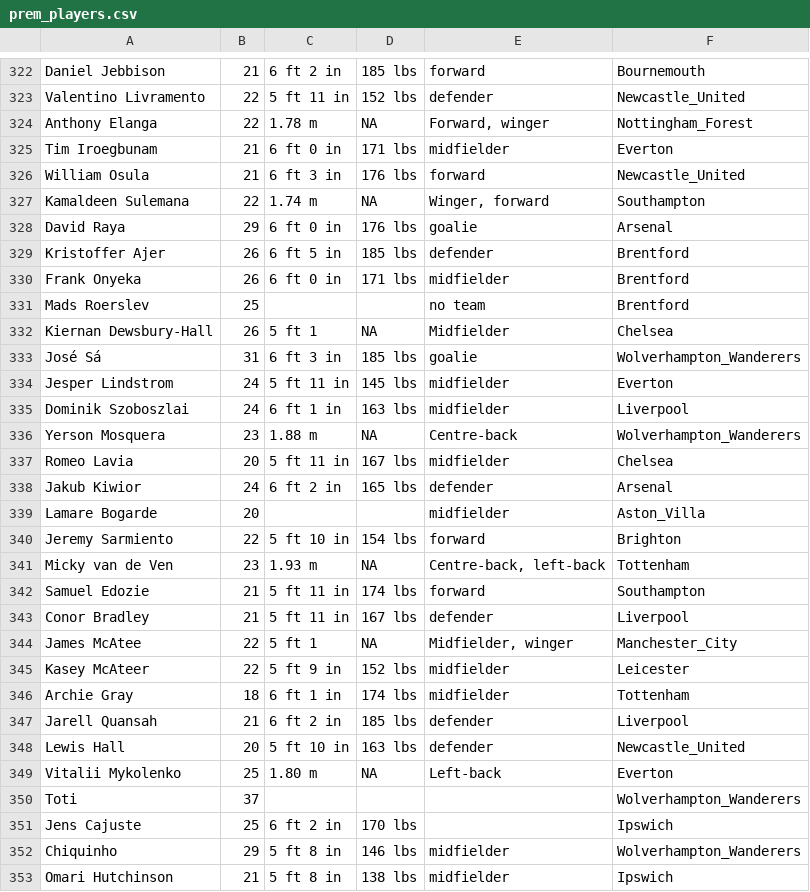
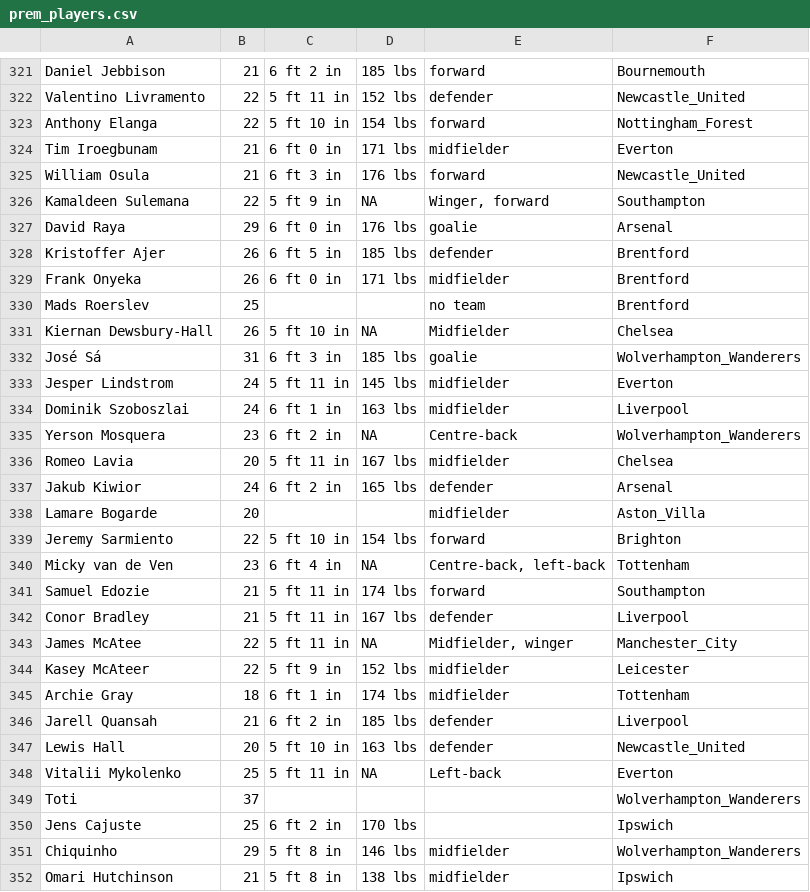
Before and after one commit to KyoshiNoda/Soccer-Injury-Predictor, a CSV file: data/prem_players.csv, drawn as a sheet; only a part is shown, gaps mark what is left out; the diff covers the shown part only.

```diff
--- a/data/prem_players.csv
+++ b/data/prem_players.csv
@@ -323,6 +322,6 @@ Daniel Jebbison,21,6 ft 2 in,185 lbs,forward,Bournemouth
 Valentino Livramento,22,5 ft 11 in,152 lbs,defender,Newcastle_United
-Anthony Elanga,22,1.78 m,NA,"Forward, winger",Nottingham_Forest
+Anthony Elanga,22,5 ft 10 in,154 lbs,forward,Nottingham_Forest
 Tim Iroegbunam,21,6 ft 0 in,171 lbs,midfielder,Everton
 William Osula,21,6 ft 3 in,176 lbs,forward,Newcastle_United
-Kamaldeen Sulemana,22,1.74 m,NA,"Winger, forward",Southampton
+Kamaldeen Sulemana,22,5 ft 9 in,NA,"Winger, forward",Southampton
 David Raya,29,6 ft 0 in,176 lbs,goalie,Arsenal
@@ -331,3 +330,3 @@ Frank Onyeka,26,6 ft 0 in,171 lbs,midfielder,Brentford
 Mads Roerslev,25,,,no team,Brentford
-Kiernan Dewsbury-Hall,26,5 ft 1,NA,Midfielder,Chelsea
+Kiernan Dewsbury-Hall,26,5 ft 10 in,NA,Midfielder,Chelsea
 José Sá,31,6 ft 3 in,185 lbs,goalie,Wolverhampton_Wanderers
@@ -335,3 +334,3 @@ Jesper Lindstrom,24,5 ft 11 in,145 lbs,midfielder,Everton
 Dominik Szoboszlai,24,6 ft 1 in,163 lbs,midfielder,Liverpool
-Yerson Mosquera,23,1.88 m,NA,Centre-back,Wolverhampton_Wanderers
+Yerson Mosquera,23,6 ft 2 in,NA,Centre-back,Wolverhampton_Wanderers
 Romeo Lavia,20,5 ft 11 in,167 lbs,midfielder,Chelsea
@@ -340,6 +339,6 @@ Lamare Bogarde,20,,,midfielder,Aston_Villa
 Jeremy Sarmiento,22,5 ft 10 in,154 lbs,forward,Brighton
-Micky van de Ven,23,1.93 m,NA,"Centre-back, left-back",Tottenham
+Micky van de Ven,23,6 ft 4 in,NA,"Centre-back, left-back",Tottenham
 Samuel Edozie,21,5 ft 11 in,174 lbs,forward,Southampton
 Conor Bradley,21,5 ft 11 in,167 lbs,defender,Liverpool
-James McAtee,22,5 ft 1,NA,"Midfielder, winger",Manchester_City
+James McAtee,22,5 ft 11 in,NA,"Midfielder, winger",Manchester_City
 Kasey McAteer,22,5 ft 9 in,152 lbs,midfielder,Leicester
@@ -348,3 +347,3 @@ Jarell Quansah,21,6 ft 2 in,185 lbs,defender,Liverpool
 Lewis Hall,20,5 ft 10 in,163 lbs,defender,Newcastle_United
-Vitalii Mykolenko,25,1.80 m,NA,Left-back,Everton
+Vitalii Mykolenko,25,5 ft 11 in,NA,Left-back,Everton
 Toti,37,,,,Wolverhampton_Wanderers
```
Also changed, not shown: 1 removed row and 42 edited cells elsewhere in this file, 3 other files.
